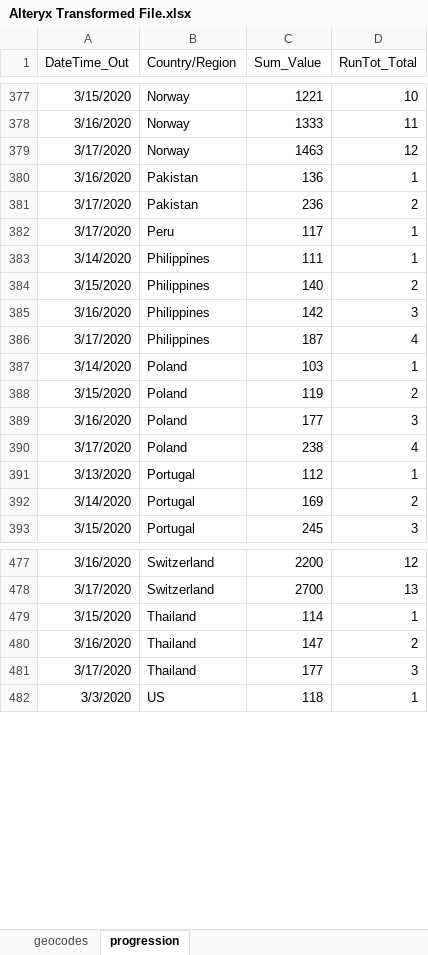
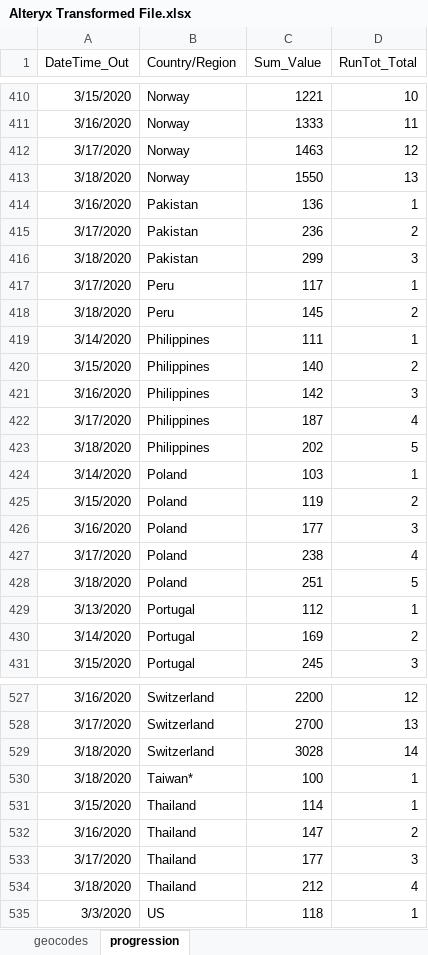
Before and after one commit to Sambit78/COVID-19, an Excel workbook: Alteryx Transformed File.xlsx, sheet progression, drawn as a sheet; only a part is shown, gaps mark what is left out; values as stored, in another font and other column widths than the file's, no borders; the diff covers the shown part only; the diff names each change by its address in the sheet, - before the commit and + after, or states it on an @@ line.

```diff
--- a/Alteryx Transformed File.xlsx (sheet progression)
+++ b/Alteryx Transformed File.xlsx (sheet progression)
+row 413: 3/18/2020 | Norway | 1550 | 13
+row 416: 3/18/2020 | Pakistan | 299 | 3
+row 418: 3/18/2020 | Peru | 145 | 2
+row 423: 3/18/2020 | Philippines | 202 | 5
+row 428: 3/18/2020 | Poland | 251 | 5
+row 529: 3/18/2020 | Switzerland | 3028 | 14
+row 530: 3/18/2020 | Taiwan* | 100 | 1
+row 534: 3/18/2020 | Thailand | 212 | 4
```
Also changed, not shown: 48 added rows and 5 edited cells elsewhere in this sheet, sheet geocodes, 1 other file.
